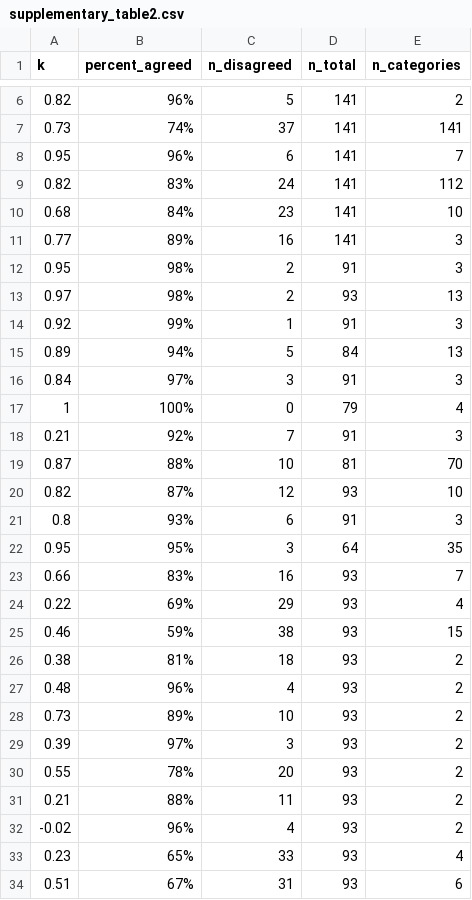
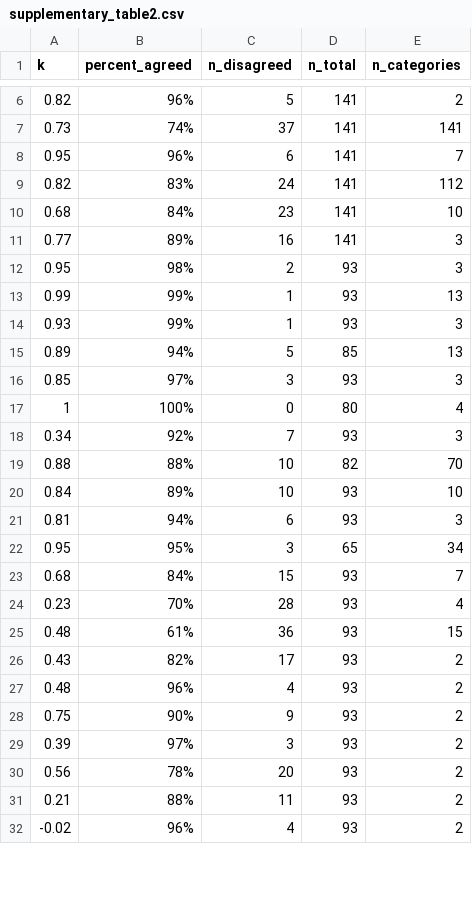
Before and after one commit to RobbyTi/gpower_study, a CSV file: results/supplementary_table2.csv, drawn as a sheet; only a part is shown, gaps mark what is left out; the diff covers the shown part only.

```diff
--- a/results/supplementary_table2.csv
+++ b/results/supplementary_table2.csv
@@ -11,24 +11,22 @@ k,percent_agreed,n_disagreed,n_total,n_categories
 0.77,89%,16,141,3
-0.95,98%,2,91,3
-0.97,98%,2,93,13
-0.92,99%,1,91,3
-0.89,94%,5,84,13
-0.84,97%,3,91,3
-1,100%,0,79,4
-0.21,92%,7,91,3
-0.87,88%,10,81,70
-0.82,87%,12,93,10
-0.8,93%,6,91,3
-0.95,95%,3,64,35
-0.66,83%,16,93,7
-0.22,69%,29,93,4
-0.46,59%,38,93,15
-0.38,81%,18,93,2
+0.95,98%,2,93,3
+0.99,99%,1,93,13
+0.93,99%,1,93,3
+0.89,94%,5,85,13
+0.85,97%,3,93,3
+1,100%,0,80,4
+0.34,92%,7,93,3
+0.88,88%,10,82,70
+0.84,89%,10,93,10
+0.81,94%,6,93,3
+0.95,95%,3,65,34
+0.68,84%,15,93,7
+0.23,70%,28,93,4
+0.48,61%,36,93,15
+0.43,82%,17,93,2
 0.48,96%,4,93,2
-0.73,89%,10,93,2
+0.75,90%,9,93,2
 0.39,97%,3,93,2
-0.55,78%,20,93,2
+0.56,78%,20,93,2
 0.21,88%,11,93,2
 -0.02,96%,4,93,2
-0.23,65%,33,93,4
-0.51,67%,31,93,6
```
Also changed, not shown: 3 added rows, 1 removed row and 2 edited cells elsewhere in this file, data/data_dictionary.csv, 5 other files.
